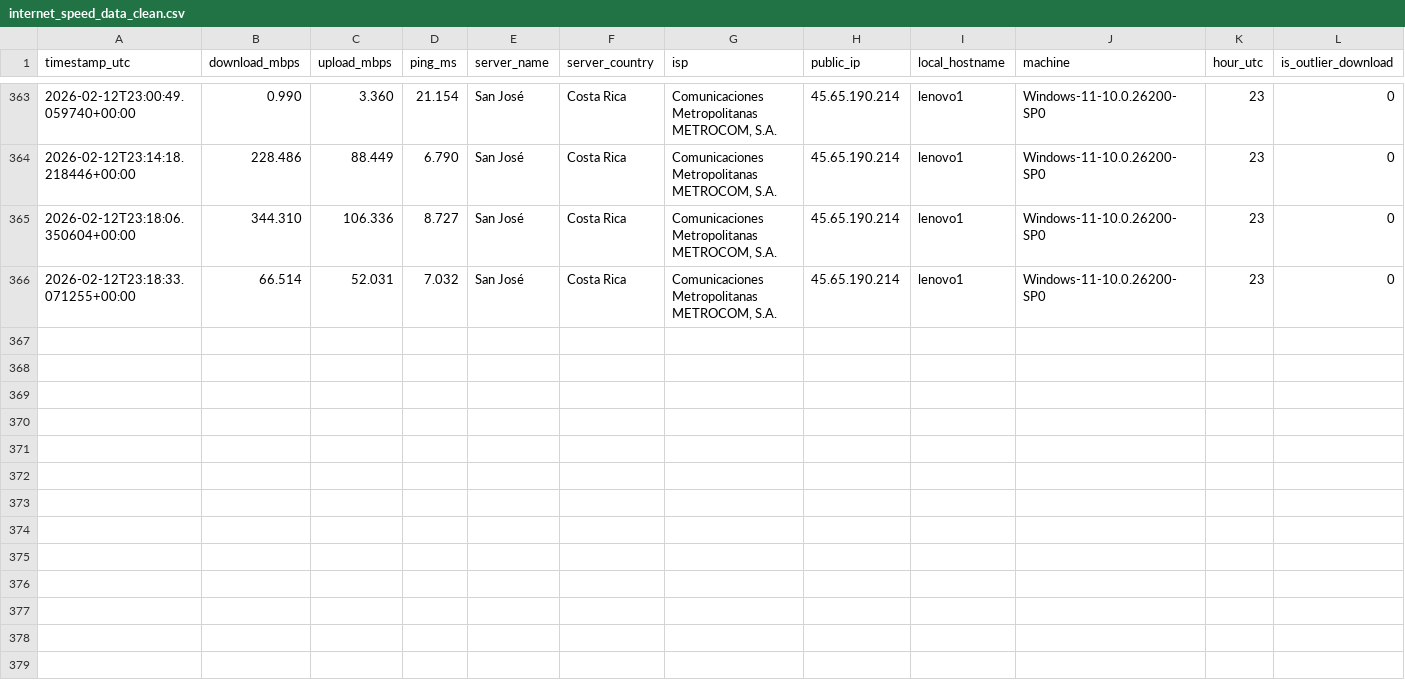
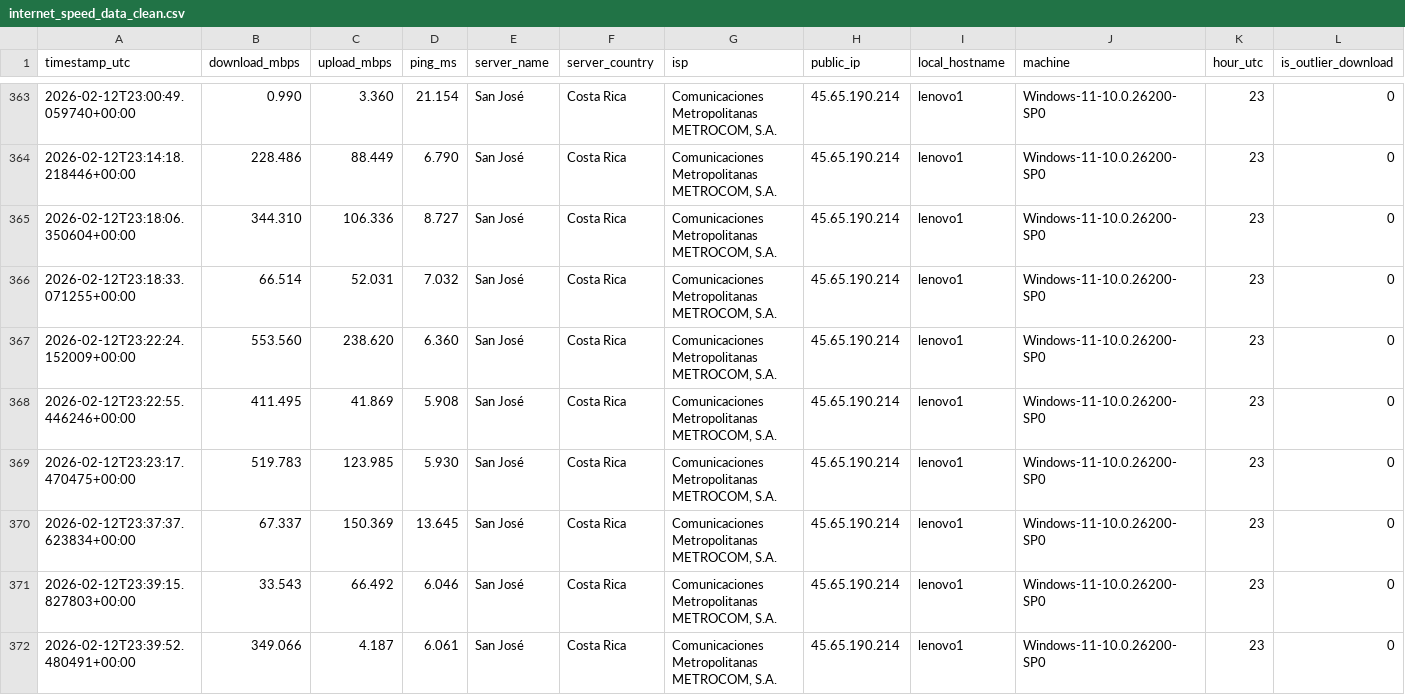
Before and after one commit to lkccomander/medidor, a CSV file: internet_speed_data_clean.csv, drawn as a sheet; only a part is shown, gaps mark what is left out; rows hold the shown columns only; the diff names each change by its address in the sheet, - before the commit and + after, or states it on an @@ line.

```diff
--- a/internet_speed_data_clean.csv
+++ b/internet_speed_data_clean.csv
+row 367: 2026-02-12T23:22:24.152009+00:00 | 553.560 | 238.620 | 6.360 | San José | Costa Rica | Comunicaciones Metropolitanas METROCOM, S.A. | 45.65.190.214 | lenovo1 | Windows-11-10.0.26200-SP0 | 23 | 0
+row 368: 2026-02-12T23:22:55.446246+00:00 | 411.495 | 41.869 | 5.908 | San José | Costa Rica | Comunicaciones Metropolitanas METROCOM, S.A. | 45.65.190.214 | lenovo1 | Windows-11-10.0.26200-SP0 | 23 | 0
+row 369: 2026-02-12T23:23:17.470475+00:00 | 519.783 | 123.985 | 5.930 | San José | Costa Rica | Comunicaciones Metropolitanas METROCOM, S.A. | 45.65.190.214 | lenovo1 | Windows-11-10.0.26200-SP0 | 23 | 0
+row 370: 2026-02-12T23:37:37.623834+00:00 | 67.337 | 150.369 | 13.645 | San José | Costa Rica | Comunicaciones Metropolitanas METROCOM, S.A. | 45.65.190.214 | lenovo1 | Windows-11-10.0.26200-SP0 | 23 | 0
+row 371: 2026-02-12T23:39:15.827803+00:00 | 33.543 | 66.492 | 6.046 | San José | Costa Rica | Comunicaciones Metropolitanas METROCOM, S.A. | 45.65.190.214 | lenovo1 | Windows-11-10.0.26200-SP0 | 23 | 0
+row 372: 2026-02-12T23:39:52.480491+00:00 | 349.066 | 4.187 | 6.061 | San José | Costa Rica | Comunicaciones Metropolitanas METROCOM, S.A. | 45.65.190.214 | lenovo1 | Windows-11-10.0.26200-SP0 | 23 | 0
```
Also changed, not shown: internet_speed_data.csv, 4 other files.
